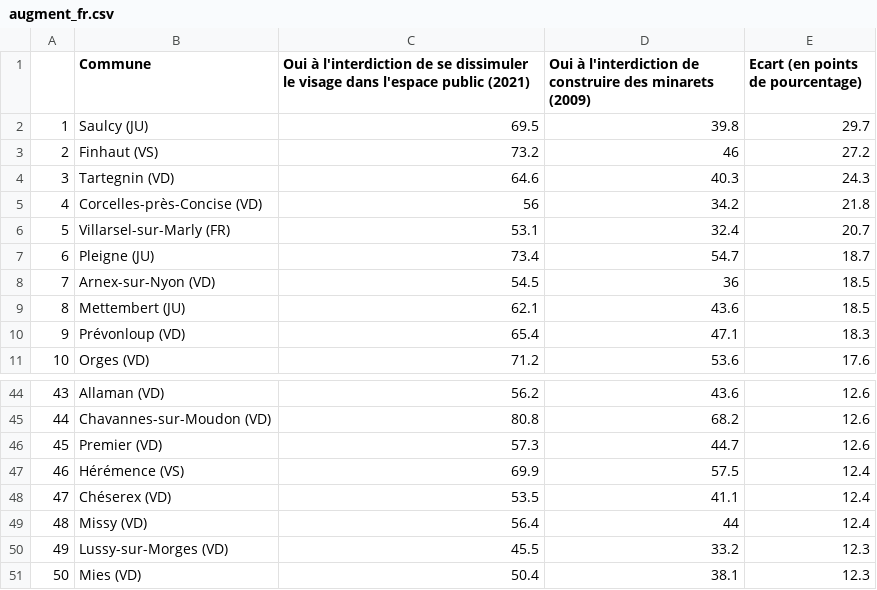
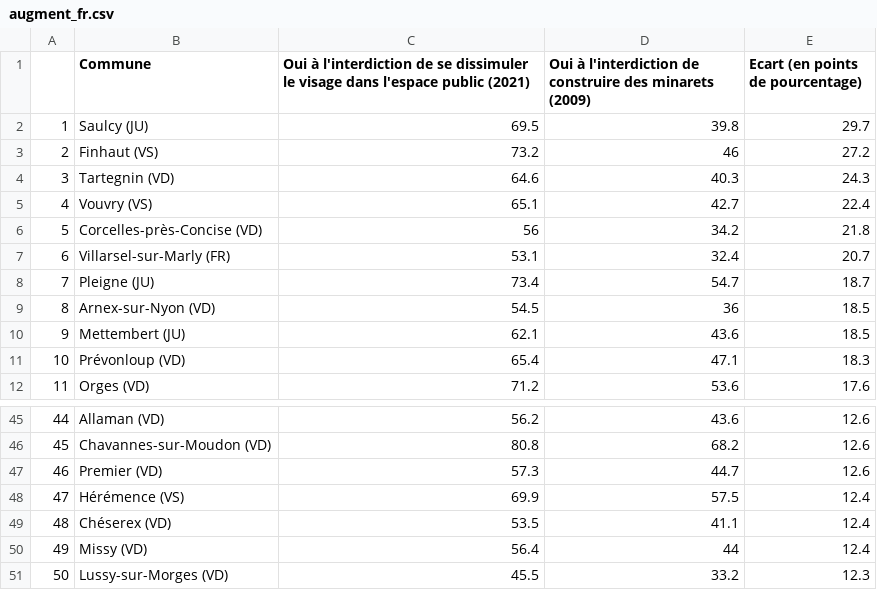
Before and after one commit to awp-finanznachrichten/lena_maerz2021, a CSV file: Tableaux/augment_fr.csv, drawn as a sheet; only a part is shown, gaps mark what is left out; removed rows and columns are numbered as before the commit, all else as after; the diff names each change by its address in the sheet, - before the commit and + after, or states it on an @@ line.

```diff
--- a/Tableaux/augment_fr.csv
+++ b/Tableaux/augment_fr.csv
+row 5: 4 | Vouvry (VS) | 65.1 | 42.7 | 22.4
@@ column A renumbered between rows 6 and 51 @@
-row 51: 50 | Mies (VD) | 50.4 | 38.1 | 12.3
```
Also changed, not shown: Tableaux/augment_de.csv, Tableaux/augment_it.csv.
